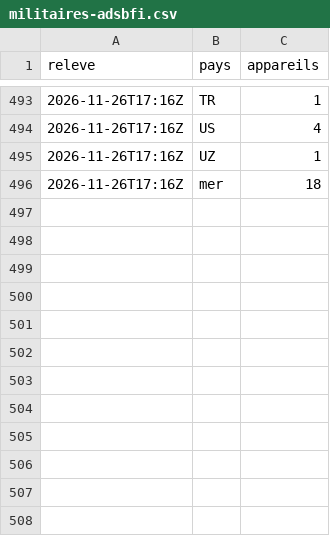
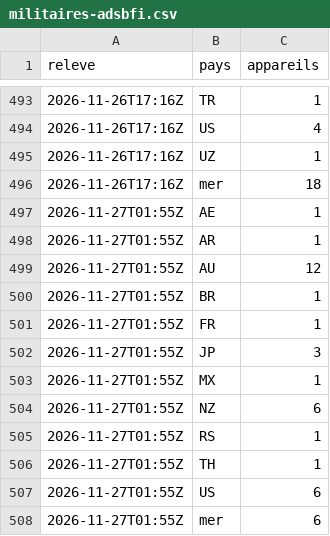
Before and after one commit to Othman-Benbrahim/metac-bot-template, a CSV file: registre/militaires-adsbfi.csv, drawn as a sheet; only a part is shown, gaps mark what is left out; the diff names each change by its address in the sheet, - before the commit and + after, or states it on an @@ line.

Commit message:
registre : aéronefs militaires (adsb.fi) du 2026-11-27T01:55Z

```diff
--- a/registre/militaires-adsbfi.csv
+++ b/registre/militaires-adsbfi.csv
+row 497: 2026-11-27T01:55Z | AE | 1
+row 498: 2026-11-27T01:55Z | AR | 1
+row 499: 2026-11-27T01:55Z | AU | 12
+row 500: 2026-11-27T01:55Z | BR | 1
+row 501: 2026-11-27T01:55Z | FR | 1
+row 502: 2026-11-27T01:55Z | JP | 3
+row 503: 2026-11-27T01:55Z | MX | 1
+row 504: 2026-11-27T01:55Z | NZ | 6
+row 505: 2026-11-27T01:55Z | RS | 1
+row 506: 2026-11-27T01:55Z | TH | 1
+row 507: 2026-11-27T01:55Z | US | 6
+row 508: 2026-11-27T01:55Z | mer | 6
```
Also changed, not shown: 1 other file.
